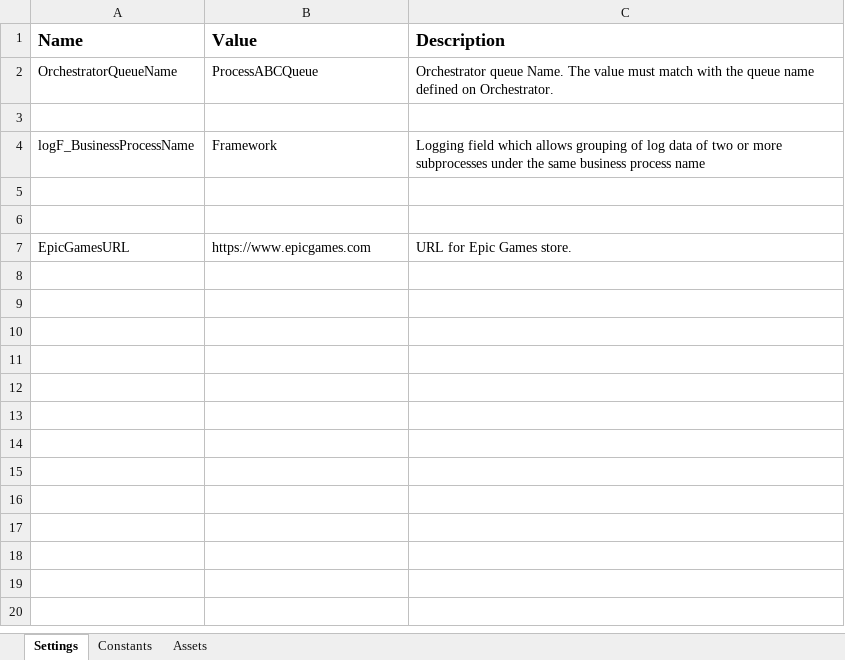
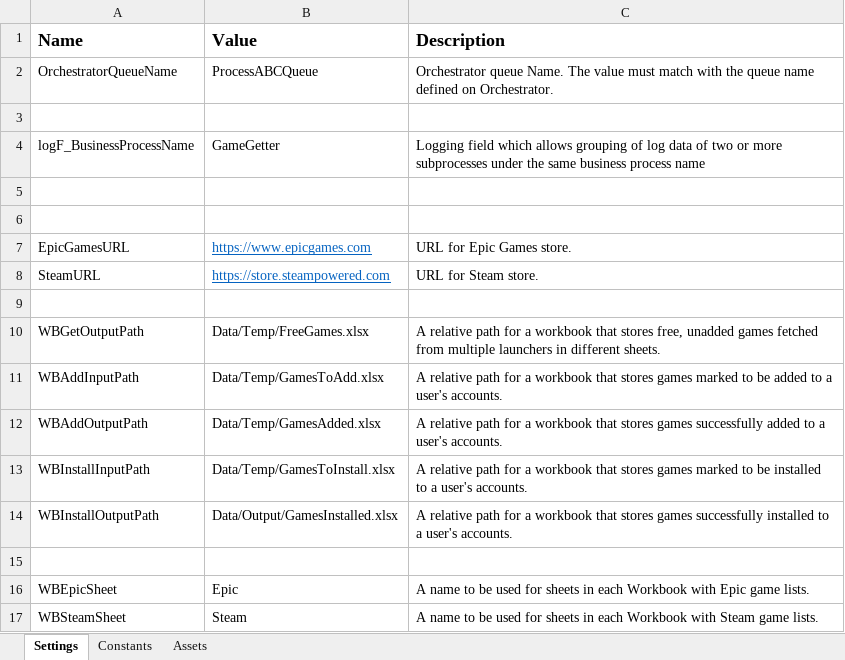
Before and after one commit to 201019-UiPath/Team3-P2, an Excel workbook: GameGetter/Data/Config.xlsx, sheet Settings, drawn as a sheet; values as stored, in another font and other column widths than the file's, no borders; the diff names each change by its address in the sheet, - before the commit and + after, or states it on an @@ line.

```diff
--- a/GameGetter/Data/Config.xlsx (sheet Settings)
+++ b/GameGetter/Data/Config.xlsx (sheet Settings)
-B4 (Value): Framework
+B4 (Value): GameGetter
@@ B7 underline: off → on, text colour: black → #0563C1 @@
+row 8: SteamURL | https://store.steampowered.com | URL for Steam store.
+row 9: (empty)
+row 10: WBGetOutputPath | Data/Temp/FreeGames.xlsx | A relative path for a workbook that stores free, unadded games fetched from multiple launchers in different sheets.
+row 11: WBAddInputPath | Data/Temp/GamesToAdd.xlsx | A relative path for a workbook that stores games marked to be added to a user's accounts.
+row 12: WBAddOutputPath | Data/Temp/GamesAdded.xlsx | A relative path for a workbook that stores games successfully added to a user's accounts.
+row 13: WBInstallInputPath | Data/Temp/GamesToInstall.xlsx | A relative path for a workbook that stores games marked to be installed to a user's accounts.
+row 14: WBInstallOutputPath | Data/Output/GamesInstalled.xlsx | A relative path for a workbook that stores games successfully installed to a user's accounts.
+row 15: (empty)
+row 16: WBEpicSheet | Epic | A name to be used for sheets in each Workbook with Epic game lists.
+row 17: WBSteamSheet | Steam | A name to be used for sheets in each Workbook with Steam game lists.
```
Also changed, not shown: sheet Constants.
